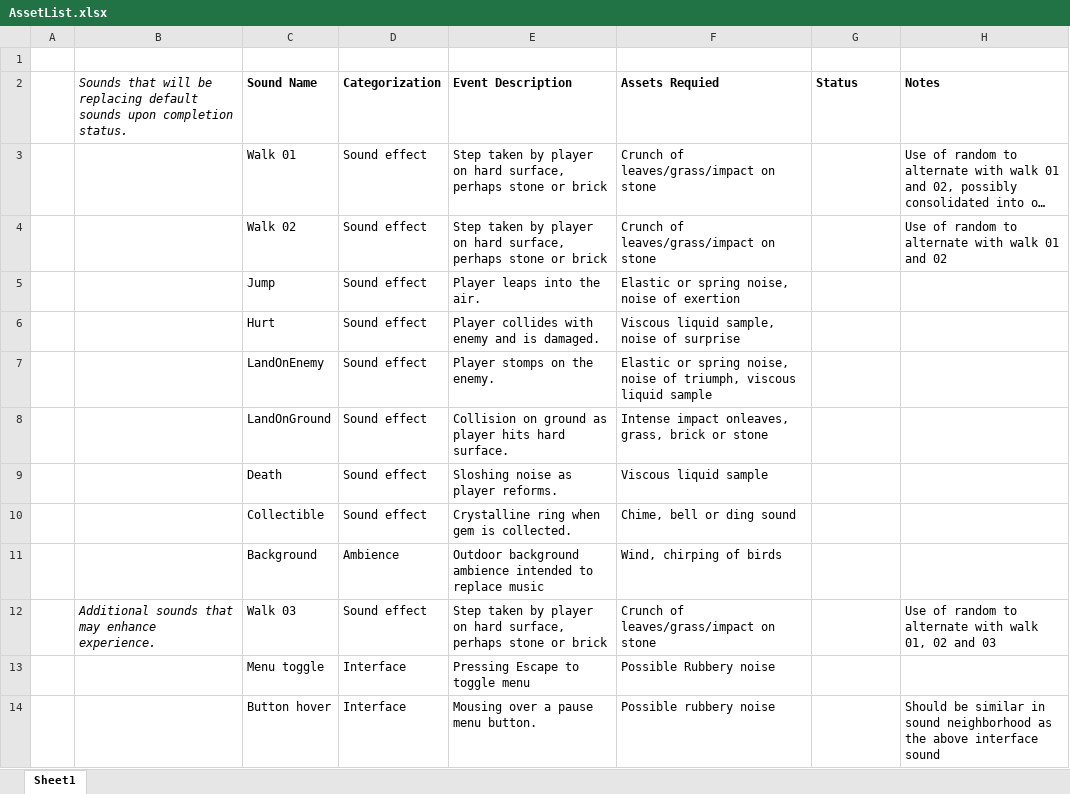
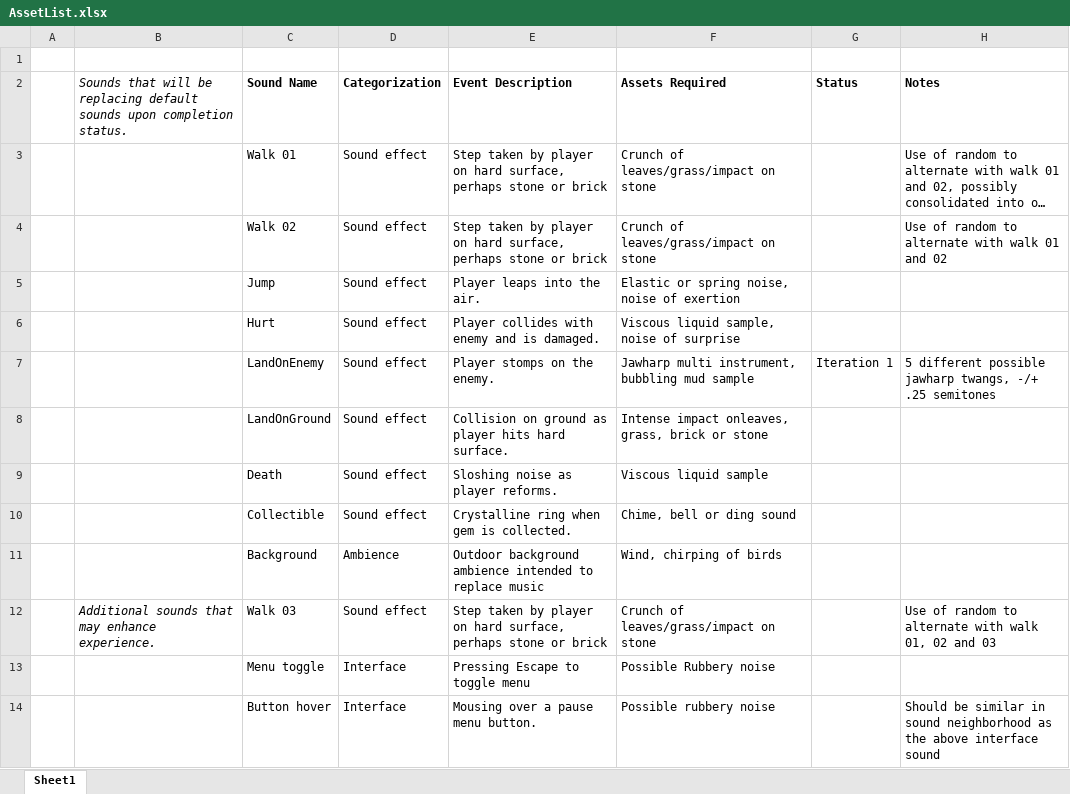
Before and after one commit to acm7552/igme671-Project-Final, an Excel workbook: documentation/AssetList.xlsx, sheet Sheet1, drawn as a sheet; long unchanged cells end in …; values as stored, in another font and other column widths than the file's, no borders; the diff names each change by its address in the sheet, - before the commit and + after, or states it on an @@ line.

```diff
--- a/documentation/AssetList.xlsx (sheet Sheet1)
+++ b/documentation/AssetList.xlsx (sheet Sheet1)
-F2: Assets Requied
+F2: Assets Required
-F7 (Assets Required): Elastic or spring noise, noise of triumph, viscous liquid sample
+F7 (Assets Required): Jawharp multi instrument, bubbling mud sample
-G7 (Status): (empty)
+G7 (Status): Iteration 1
-H7 (Notes): (empty)
+H7 (Notes): 5 different possible jawharp twangs, -/+ .25 semitones
```
Also changed, not shown: 58 other files.
